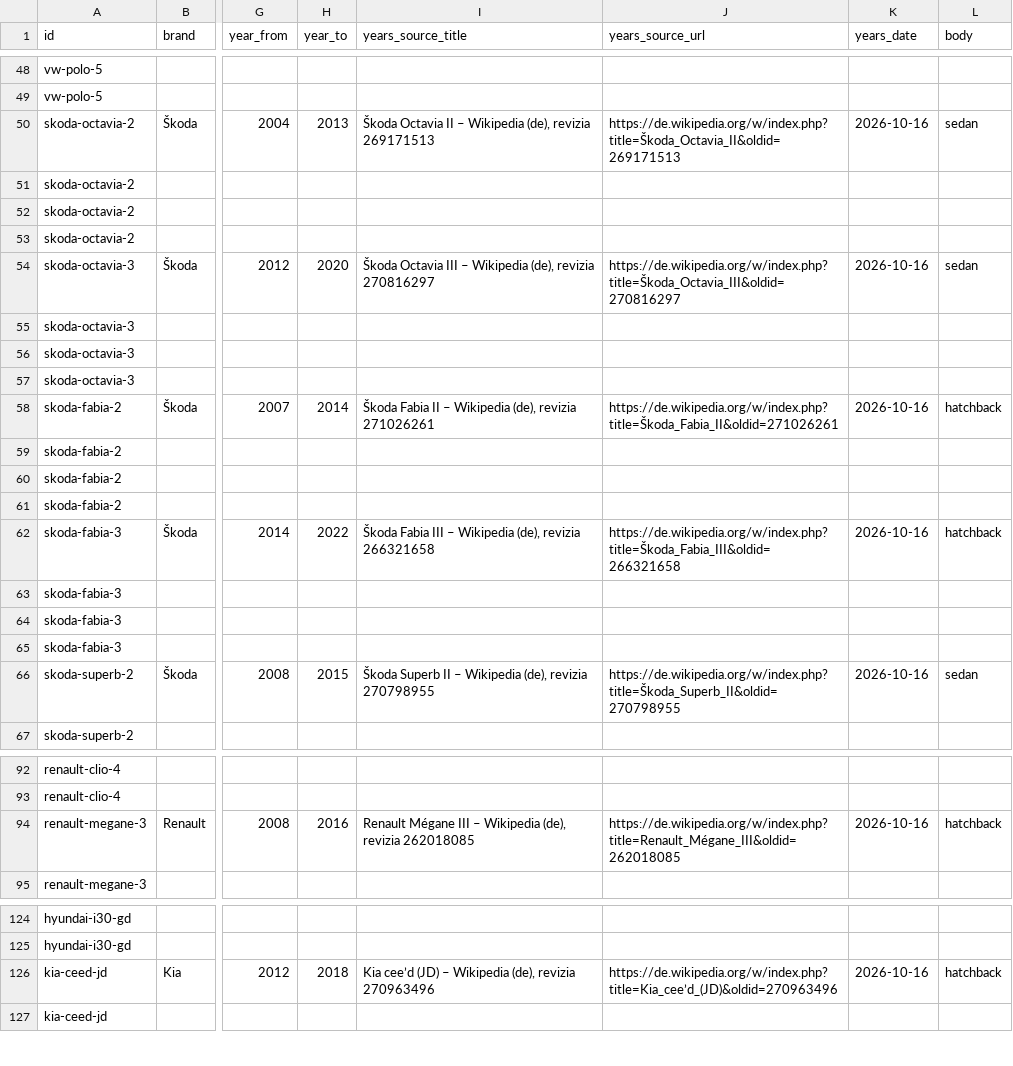
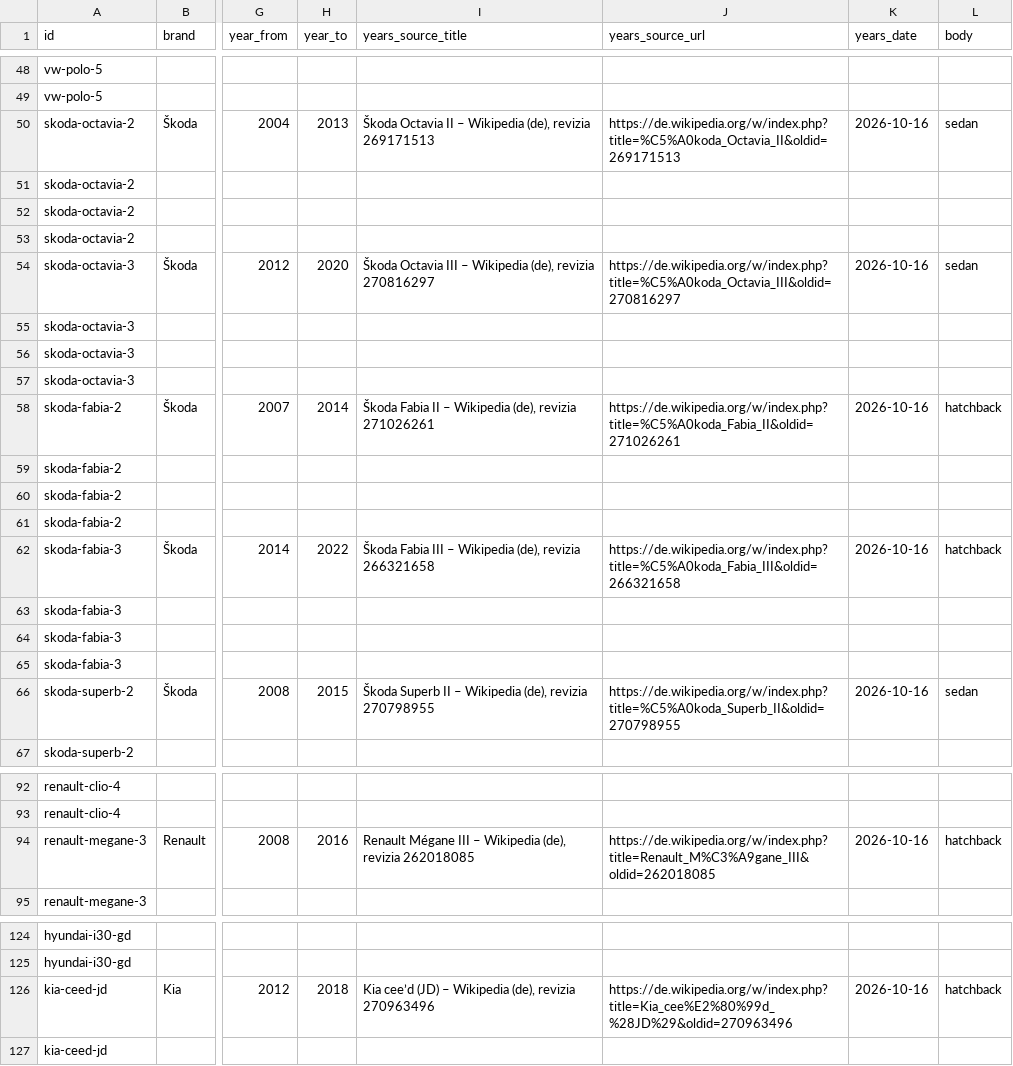
Before and after one commit to ManolacheIoan/used-car-advisor, a CSV file: data/cars.template.csv, drawn as a sheet; only a part is shown, gaps mark what is left out; the diff names each change by its address in the sheet, - before the commit and + after, or states it on an @@ line.

Commit message:
Show the 30 real models with used-price ranges, labelled as awaiting verification; replace example models; show generation, years, engines and consumption range
Unverified models are published but not indexed and not used in home scenarios.

```diff
--- a/data/cars.template.csv
+++ b/data/cars.template.csv
-J50 (years_source_url): https://de.wikipedia.org/w/index.php?title=Škoda_Octavia_II&oldid=269171513
+J50 (years_source_url): https://de.wikipedia.org/w/index.php?title=%C5%A0koda_Octavia_II&oldid=269171513
-J54 (years_source_url): https://de.wikipedia.org/w/index.php?title=Škoda_Octavia_III&oldid=270816297
+J54 (years_source_url): https://de.wikipedia.org/w/index.php?title=%C5%A0koda_Octavia_III&oldid=270816297
-J58 (years_source_url): https://de.wikipedia.org/w/index.php?title=Škoda_Fabia_II&oldid=271026261
+J58 (years_source_url): https://de.wikipedia.org/w/index.php?title=%C5%A0koda_Fabia_II&oldid=271026261
-J62 (years_source_url): https://de.wikipedia.org/w/index.php?title=Škoda_Fabia_III&oldid=266321658
+J62 (years_source_url): https://de.wikipedia.org/w/index.php?title=%C5%A0koda_Fabia_III&oldid=266321658
-J66 (years_source_url): https://de.wikipedia.org/w/index.php?title=Škoda_Superb_II&oldid=270798955
+J66 (years_source_url): https://de.wikipedia.org/w/index.php?title=%C5%A0koda_Superb_II&oldid=270798955
-J94 (years_source_url): https://de.wikipedia.org/w/index.php?title=Renault_Mégane_III&oldid=262018085
+J94 (years_source_url): https://de.wikipedia.org/w/index.php?title=Renault_M%C3%A9gane_III&oldid=262018085
-J126 (years_source_url): https://de.wikipedia.org/w/index.php?title=Kia_cee’d_(JD)&oldid=270963496
+J126 (years_source_url): https://de.wikipedia.org/w/index.php?title=Kia_cee%E2%80%99d_%28JD%29&oldid=270963496
```
Also changed, not shown: 25 other files.
